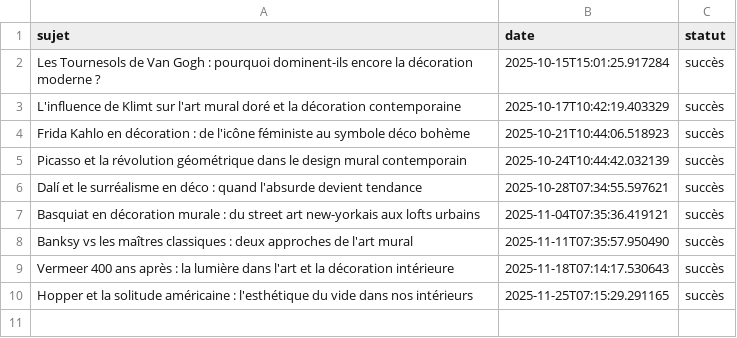
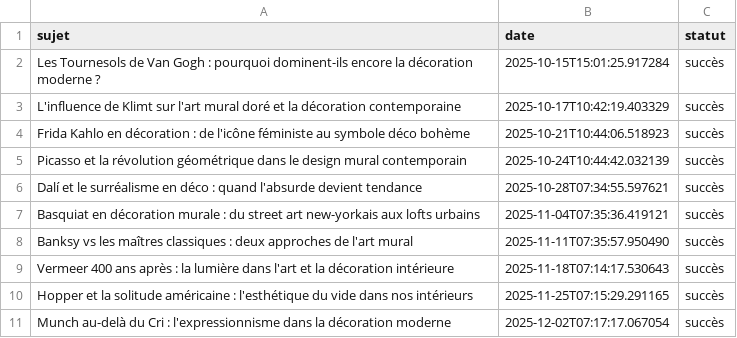
Before and after one commit to Metalosmose21/Artistes-celebres-1-, a CSV file: sujets_traites.csv, drawn as a sheet.

```diff
--- a/sujets_traites.csv
+++ b/sujets_traites.csv
@@ -10 +10,2 @@ Vermeer 400 ans après : la lumière dans l'art et la décoration intérieure,20
 Hopper et la solitude américaine : l'esthétique du vide dans nos intérieurs,2025-11-25T07:15:29.291165,succès
+Munch au-delà du Cri : l'expressionnisme dans la décoration moderne,2025-12-02T07:17:17.067054,succès
```
Also changed, not shown: sujets.csv.
